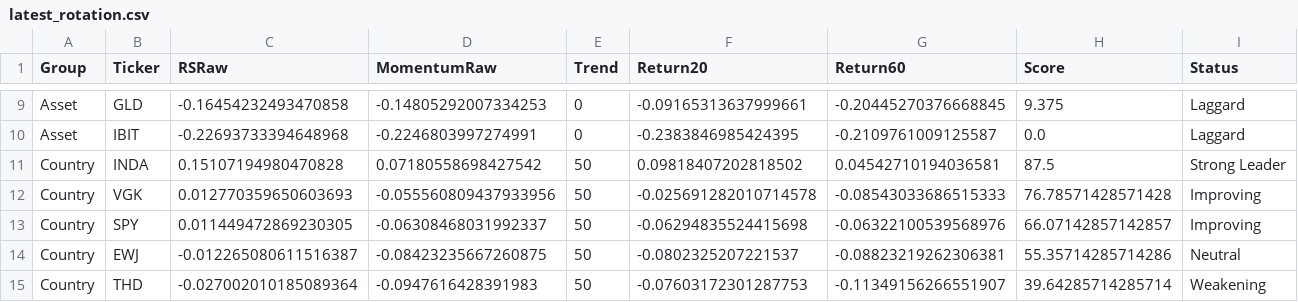
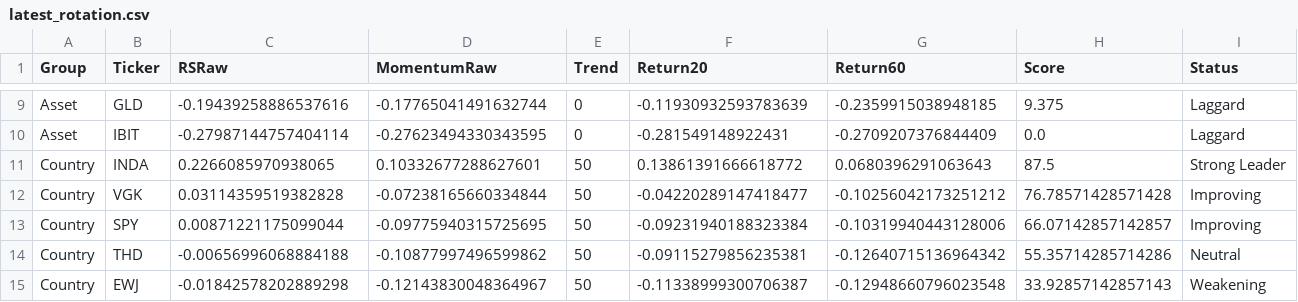
Before and after one commit to Tawfoofoo/global-allocation-dashboard, a CSV file: data/latest_rotation.csv, drawn as a sheet; only a part is shown, gaps mark what is left out; removed rows and columns are numbered as before the commit, all else as after; the diff covers the shown part only; the diff names each change by its address in the sheet, - before the commit and + after, or states it on an @@ line.

```diff
--- a/data/latest_rotation.csv
+++ b/data/latest_rotation.csv
-C9 (RSRaw): -0.16454232493470858
+C9 (RSRaw): -0.19439258886537616
-D9 (MomentumRaw): -0.14805292007334253
+D9 (MomentumRaw): -0.17765041491632744
-F9 (Return20): -0.09165313637999661
+F9 (Return20): -0.11930932593783639
-G9 (Return60): -0.20445270376668845
+G9 (Return60): -0.2359915038948185
-C10 (RSRaw): -0.22693733394648968
+C10 (RSRaw): -0.27987144757404114
-D10 (MomentumRaw): -0.2246803997274991
+D10 (MomentumRaw): -0.27623494330343595
-F10 (Return20): -0.2383846985424395
+F10 (Return20): -0.281549148922431
-G10 (Return60): -0.2109761009125587
+G10 (Return60): -0.2709207376844409
-C11 (RSRaw): 0.15107194980470828
+C11 (RSRaw): 0.2266085970938065
-D11 (MomentumRaw): 0.07180558698427542
+D11 (MomentumRaw): 0.10332677288627601
-F11 (Return20): 0.09818407202818502
+F11 (Return20): 0.13861391666618772
-G11 (Return60): 0.04542710194036581
+G11 (Return60): 0.0680396291063643
-C12 (RSRaw): 0.012770359650603693
+C12 (RSRaw): 0.03114359519382828
-D12 (MomentumRaw): -0.055560809437933956
+D12 (MomentumRaw): -0.07238165660334844
-F12 (Return20): -0.025691282010714578
+F12 (Return20): -0.04220289147418477
-G12 (Return60): -0.08543033686515333
+G12 (Return60): -0.10256042173251212
-C13 (RSRaw): 0.011449472869230305
+C13 (RSRaw): 0.00871221175099044
-D13 (MomentumRaw): -0.06308468031992337
+D13 (MomentumRaw): -0.09775940315725695
-F13 (Return20): -0.06294835524415698
+F13 (Return20): -0.09231940188323384
-G13 (Return60): -0.06322100539568976
+G13 (Return60): -0.10319940443128006
-row 14: Country | EWJ | -0.012265080611516387 | -0.08423235667260875 | 50 | -0.0802325207221537 | -0.08823219262306381 | 55.35714285714286 | Neutral
-C14 (RSRaw): -0.027002010185089364
+C14 (RSRaw): -0.00656996068884188
-D14 (MomentumRaw): -0.0947616428391983
+D14 (MomentumRaw): -0.10877997496599862
-F14 (Return20): -0.07603172301287753
+F14 (Return20): -0.09115279856235381
-G14 (Return60): -0.11349156266551907
+G14 (Return60): -0.12640715136964342
-H14 (Score): 39.64285714285714
+H14 (Score): 55.35714285714286
-I14 (Status): Weakening
+I14 (Status): Neutral
+row 15: Country | EWJ | -0.01842578202889298 | -0.12143830048364967 | 50 | -0.11338999300706387 | -0.12948660796023548 | 33.92857142857143 | Weakening
```
Also changed, not shown: 2 added rows, 2 removed rows and 83 edited cells elsewhere in this file.
